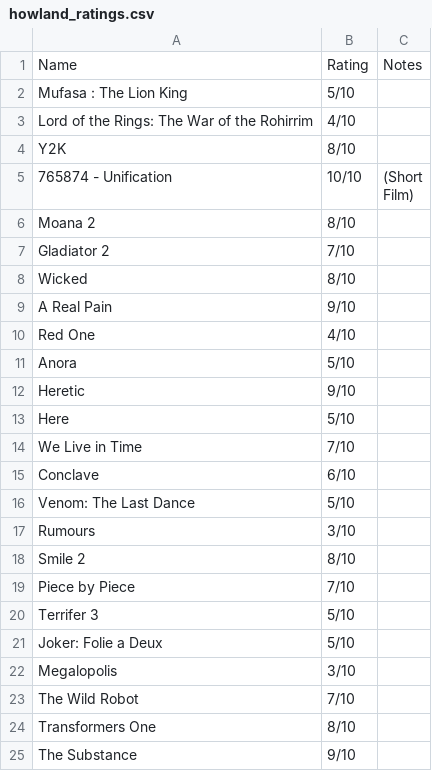
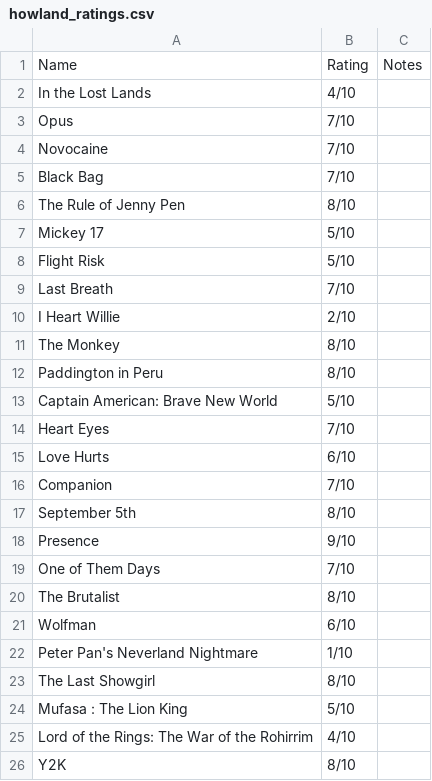
Before and after one commit to Jurassic001/Howland_retirement, a CSV file: data/howland_ratings.csv, drawn as a sheet; only a part is shown; the shorter side is filled out with more unchanged rows; the diff names each change by its address in the sheet, - before the commit and + after, or states it on an @@ line.

```diff
--- a/data/howland_ratings.csv
+++ b/data/howland_ratings.csv
+row 2: In the Lost Lands | 4/10
+row 3: Opus | 7/10
+row 4: Novocaine | 7/10
+row 5: Black Bag | 7/10
+row 6: The Rule of Jenny Pen | 8/10
+row 7: Mickey 17 | 5/10
+row 8: Flight Risk | 5/10
+row 9: Last Breath | 7/10
+row 10: I Heart Willie | 2/10
+row 11: The Monkey | 8/10
+row 12: Paddington in Peru | 8/10
+row 13: Captain American: Brave New World | 5/10
+row 14: Heart Eyes | 7/10
+row 15: Love Hurts | 6/10
+row 16: Companion | 7/10
+row 17: September 5th | 8/10
+row 18: Presence | 9/10
+row 19: One of Them Days | 7/10
+row 20: The Brutalist | 8/10
+row 21: Wolfman | 6/10
+row 22: Peter Pan's Neverland Nightmare | 1/10
+row 23: The Last Showgirl | 8/10
```
Also changed, not shown: data/compared_ratings.csv, data/popular_ratings.csv.
